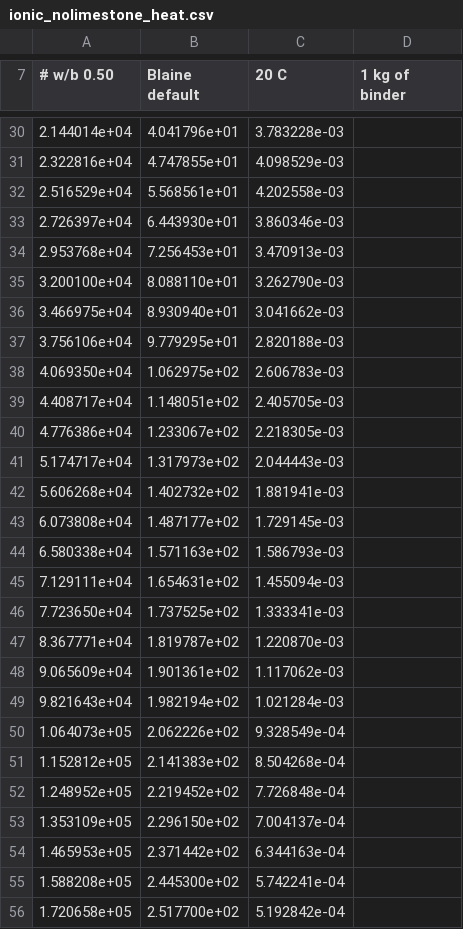
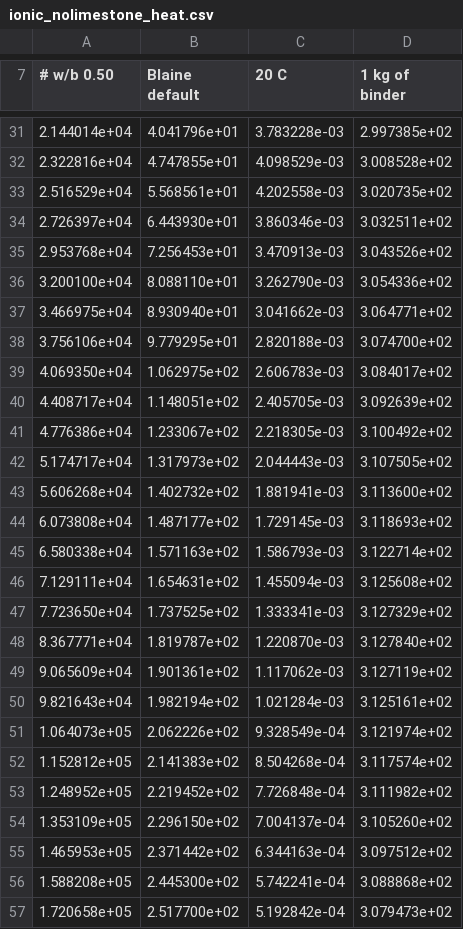
Before and after one commit to MicroPoroChemoMechanics/ChemistryLab.jl, a CSV file: docs/src/assets/precomputed/ionic_nolimestone_heat.csv, drawn as a sheet; only a part is shown, gaps mark what is left out; addresses are those after the commit; the diff covers the shown part only; the diff names each change by its address in the sheet, - before the commit and + after, or states it on an @@ line.

```diff
--- a/docs/src/assets/precomputed/ionic_nolimestone_heat.csv
+++ b/docs/src/assets/precomputed/ionic_nolimestone_heat.csv
-D31 (1 kg of binder): (empty)
+D31 (1 kg of binder): 2.997385e+02
-D32 (1 kg of binder): (empty)
+D32 (1 kg of binder): 3.008528e+02
-D33 (1 kg of binder): (empty)
+D33 (1 kg of binder): 3.020735e+02
-D34 (1 kg of binder): (empty)
+D34 (1 kg of binder): 3.032511e+02
-D35 (1 kg of binder): (empty)
+D35 (1 kg of binder): 3.043526e+02
-D36 (1 kg of binder): (empty)
+D36 (1 kg of binder): 3.054336e+02
-D37 (1 kg of binder): (empty)
+D37 (1 kg of binder): 3.064771e+02
-D38 (1 kg of binder): (empty)
+D38 (1 kg of binder): 3.074700e+02
-D39 (1 kg of binder): (empty)
+D39 (1 kg of binder): 3.084017e+02
-D40 (1 kg of binder): (empty)
+D40 (1 kg of binder): 3.092639e+02
-D41 (1 kg of binder): (empty)
+D41 (1 kg of binder): 3.100492e+02
-D42 (1 kg of binder): (empty)
+D42 (1 kg of binder): 3.107505e+02
-D43 (1 kg of binder): (empty)
+D43 (1 kg of binder): 3.113600e+02
-D44 (1 kg of binder): (empty)
+D44 (1 kg of binder): 3.118693e+02
-D45 (1 kg of binder): (empty)
+D45 (1 kg of binder): 3.122714e+02
-D46 (1 kg of binder): (empty)
+D46 (1 kg of binder): 3.125608e+02
-D47 (1 kg of binder): (empty)
+D47 (1 kg of binder): 3.127329e+02
-D48 (1 kg of binder): (empty)
+D48 (1 kg of binder): 3.127840e+02
-D49 (1 kg of binder): (empty)
+D49 (1 kg of binder): 3.127119e+02
-D50 (1 kg of binder): (empty)
+D50 (1 kg of binder): 3.125161e+02
-D51 (1 kg of binder): (empty)
+D51 (1 kg of binder): 3.121974e+02
-D52 (1 kg of binder): (empty)
+D52 (1 kg of binder): 3.117574e+02
-D53 (1 kg of binder): (empty)
+D53 (1 kg of binder): 3.111982e+02
-D54 (1 kg of binder): (empty)
+D54 (1 kg of binder): 3.105260e+02
-D55 (1 kg of binder): (empty)
+D55 (1 kg of binder): 3.097512e+02
-D56 (1 kg of binder): (empty)
+D56 (1 kg of binder): 3.088868e+02
-D57 (1 kg of binder): (empty)
+D57 (1 kg of binder): 3.079473e+02
```
Also changed, not shown: 1 added row and 56 edited cells elsewhere in this file, docs/src/assets/precomputed/calibration_holdout.csv, docs/src/assets/precomputed/calibration_sensitivity.csv, 35 other files.
